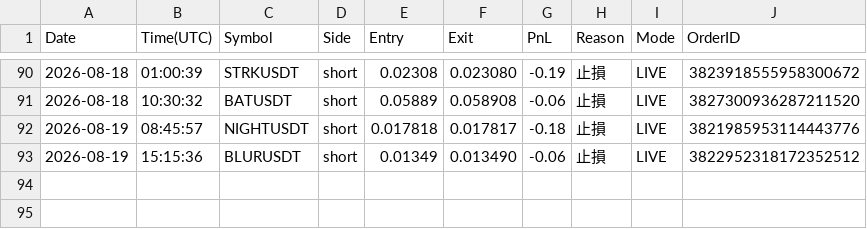
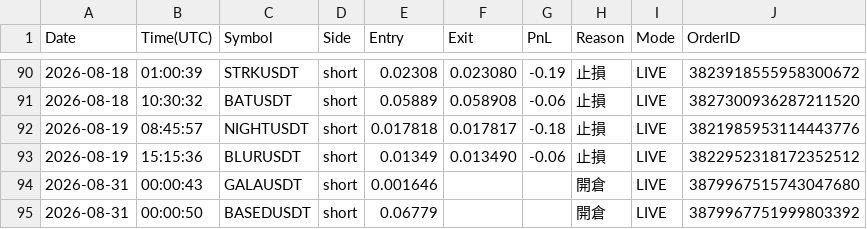
Before and after one commit to RobertChu1996/claude-tradingview-mcp-trading, a CSV file: trades_dmc.csv, drawn as a sheet; only a part is shown, gaps mark what is left out; the diff names each change by its address in the sheet, - before the commit and + after, or states it on an @@ line.

```diff
--- a/trades_dmc.csv
+++ b/trades_dmc.csv
+row 94: 2026-08-31 | 00:00:43 | GALAUSDT | short | 0.001646 |  |  | 開倉 | LIVE | 3879967515743047680
+row 95: 2026-08-31 | 00:00:50 | BASEDUSDT | short | 0.06779 |  |  | 開倉 | LIVE | 3879967751999803392
```
Also changed, not shown: 4 other files.
